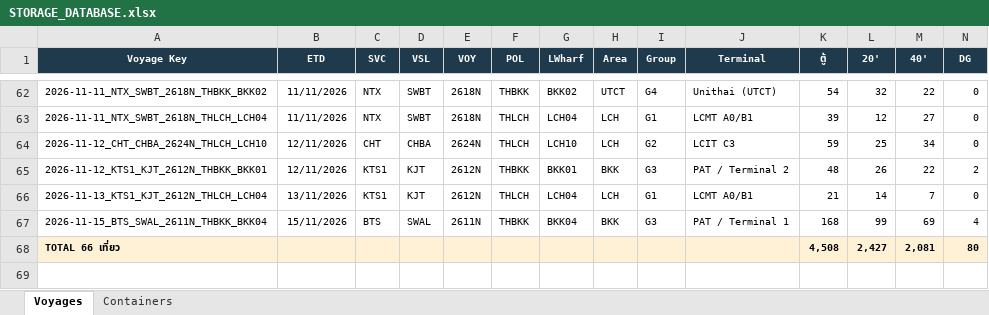
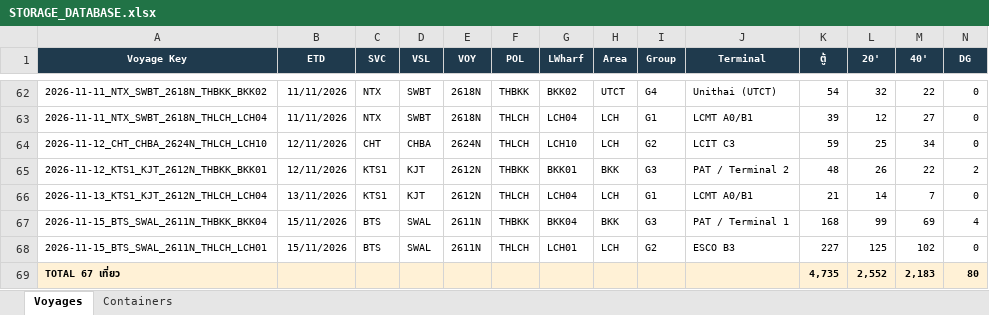
Before and after one commit to sirichai1265/hal-storage-calculator, an Excel workbook: DATABASE/STORAGE_DATABASE.xlsx, sheet Voyages, drawn as a sheet; only a part is shown, gaps mark what is left out; values as stored, in another font and other column widths than the file's, no borders; removed rows and columns are numbered as before the commit, all else as after; rows hold the shown columns only; the diff names each change by its address in the sheet, - before the commit and + after, or states it on an @@ line.

```diff
--- a/DATABASE/STORAGE_DATABASE.xlsx (sheet Voyages)
+++ b/DATABASE/STORAGE_DATABASE.xlsx (sheet Voyages)
-row 68: TOTAL 66 เที่ยว |  |  |  |  |  |  |  |  |  | 4,508 | 2,427 | 2,081 | 80
+row 68: 2026-11-15_BTS_SWAL_2611N_THLCH_LCH01 | 15/11/2026 | BTS | SWAL | 2611N | THLCH | LCH01 | LCH | G2 | ESCO B3 | 227 | 125 | 102 | 0
+row 69: TOTAL 67 เที่ยว |  |  |  |  |  |  |  |  |  | 4,735 | 2,552 | 2,183 | 80
```
Also changed, not shown: sheet Containers, 6 other files.
